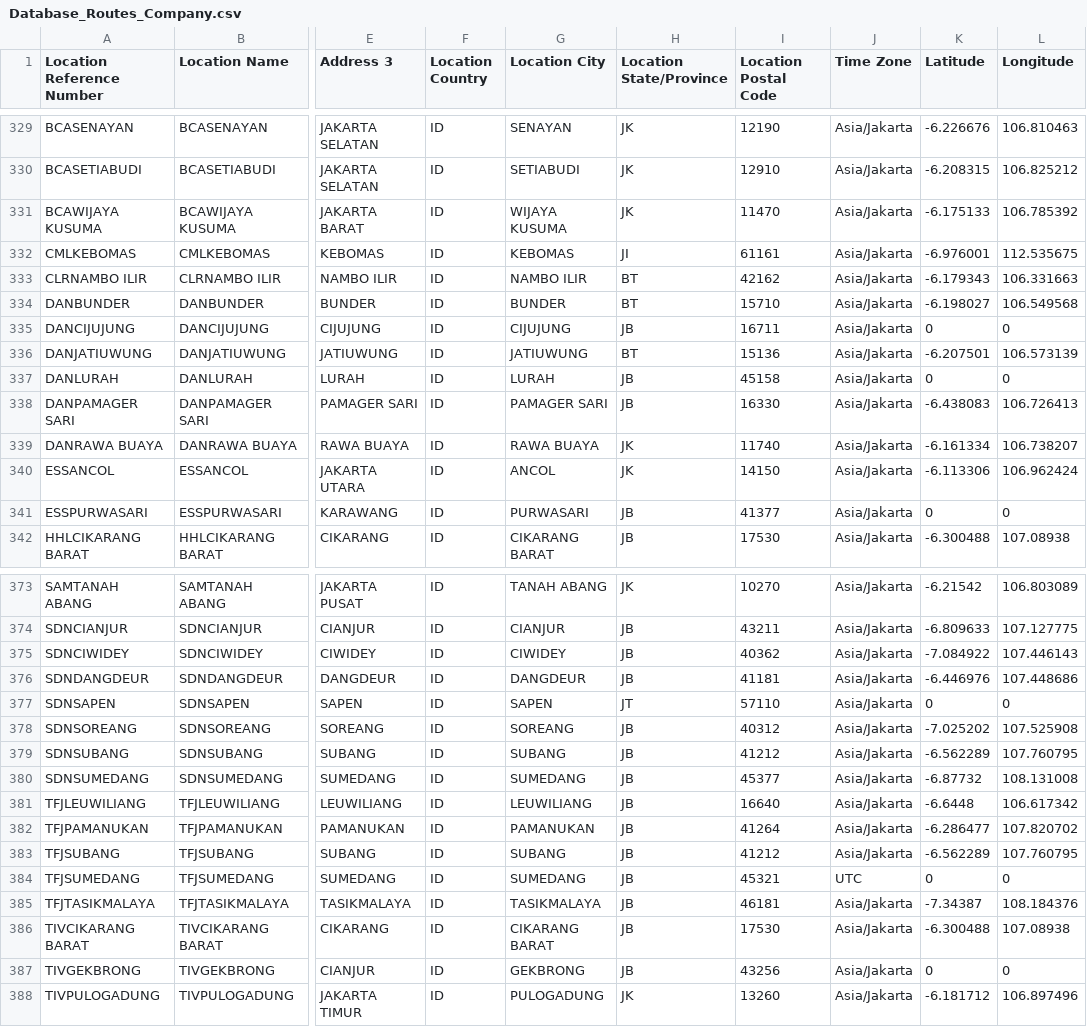
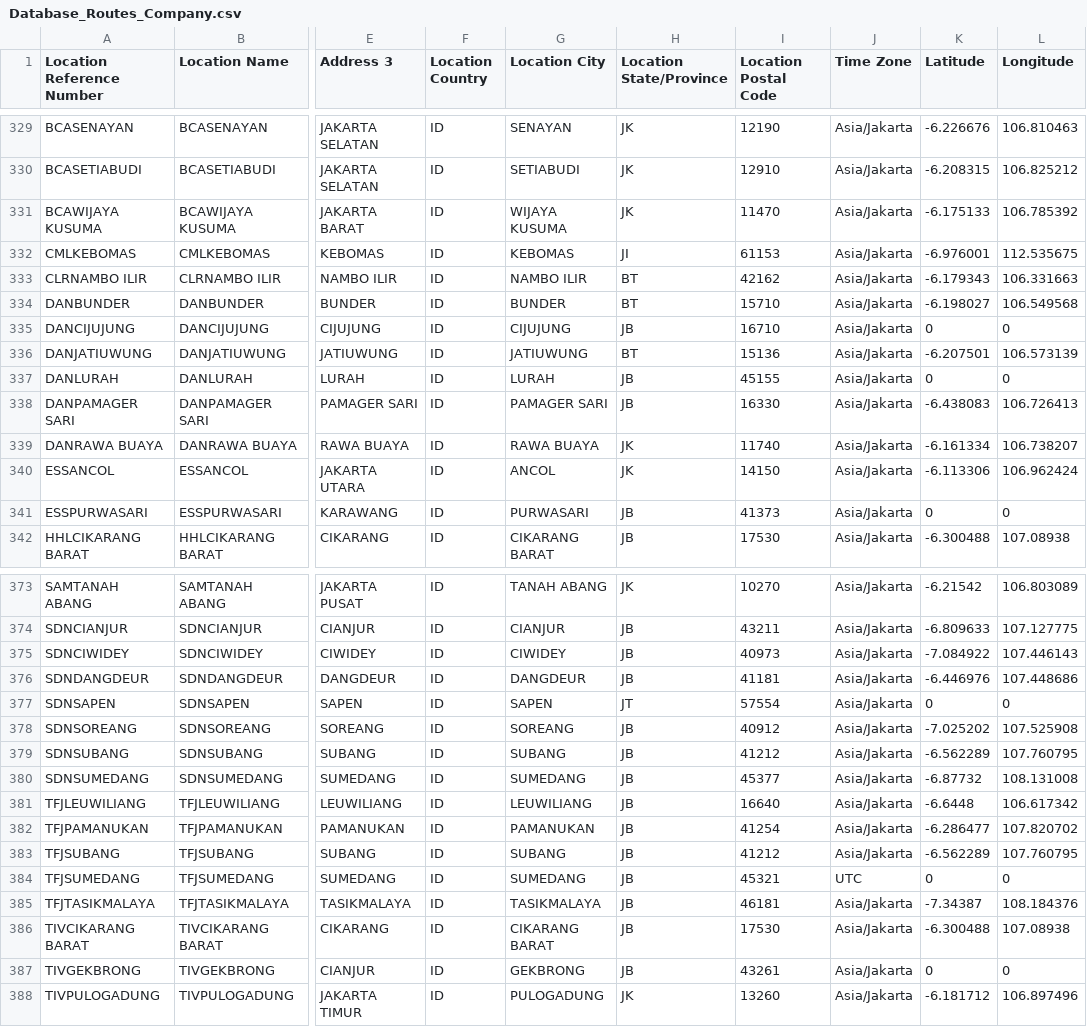
Before and after one commit to michaeltenoyo-linc/linc-report, a CSV file: reference/Database_Routes_Company.csv, drawn as a sheet; only a part is shown, gaps mark what is left out; the diff covers the shown part only; the diff names each change by its address in the sheet, - before the commit and + after, or states it on an @@ line.

Commit message:
refactory - ketinggalan 1 file

```diff
--- a/reference/Database_Routes_Company.csv
+++ b/reference/Database_Routes_Company.csv
-I332 (Location Postal Code): 61161
+I332 (Location Postal Code): 61153
-I335 (Location Postal Code): 16711
+I335 (Location Postal Code): 16710
-I337 (Location Postal Code): 45158
+I337 (Location Postal Code): 45155
-I341 (Location Postal Code): 41377
+I341 (Location Postal Code): 41373
-I375 (Location Postal Code): 40362
+I375 (Location Postal Code): 40973
-I377 (Location Postal Code): 57110
+I377 (Location Postal Code): 57554
-I378 (Location Postal Code): 40312
+I378 (Location Postal Code): 40912
-I382 (Location Postal Code): 41264
+I382 (Location Postal Code): 41254
-I387 (Location Postal Code): 43256
+I387 (Location Postal Code): 43261
```
Also changed, not shown: 119 edited cells elsewhere in this file.
